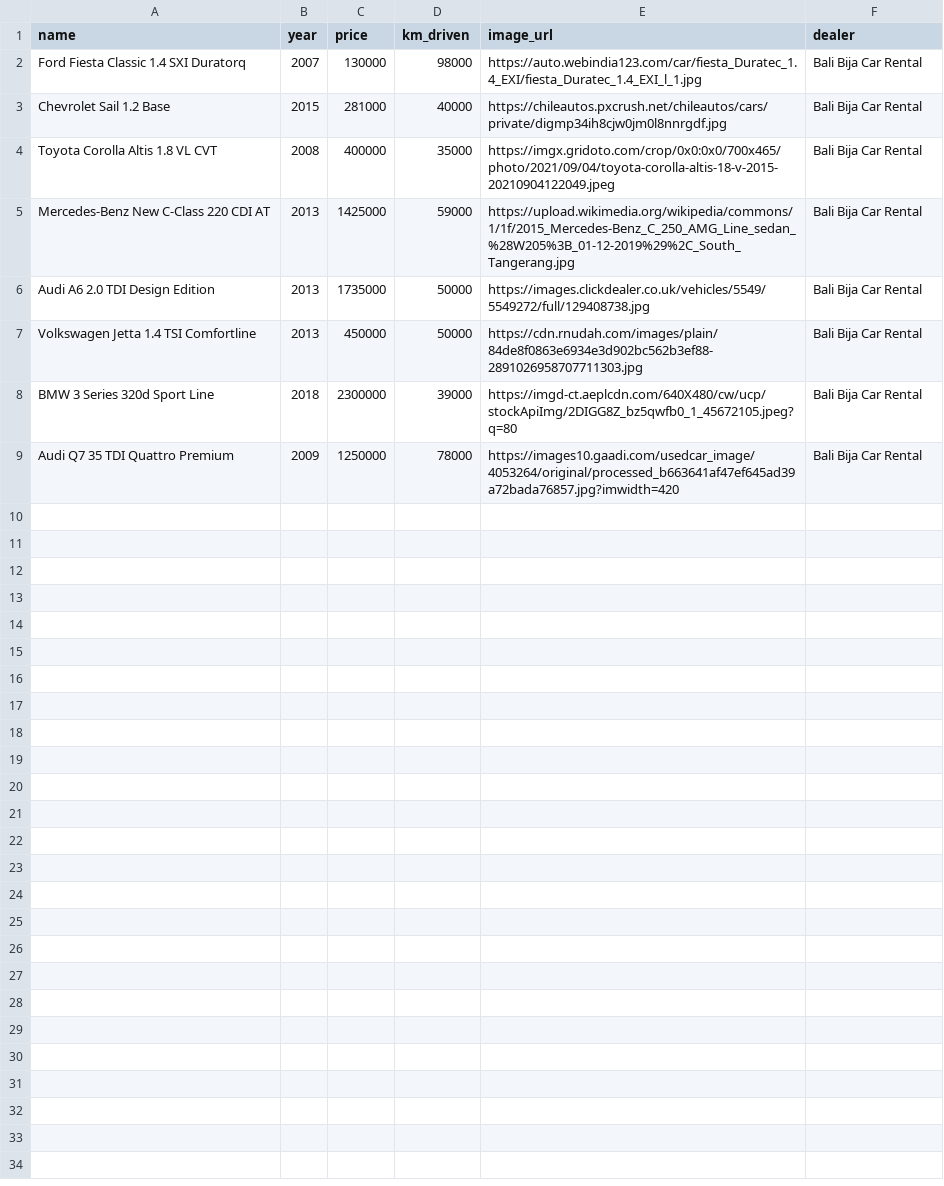
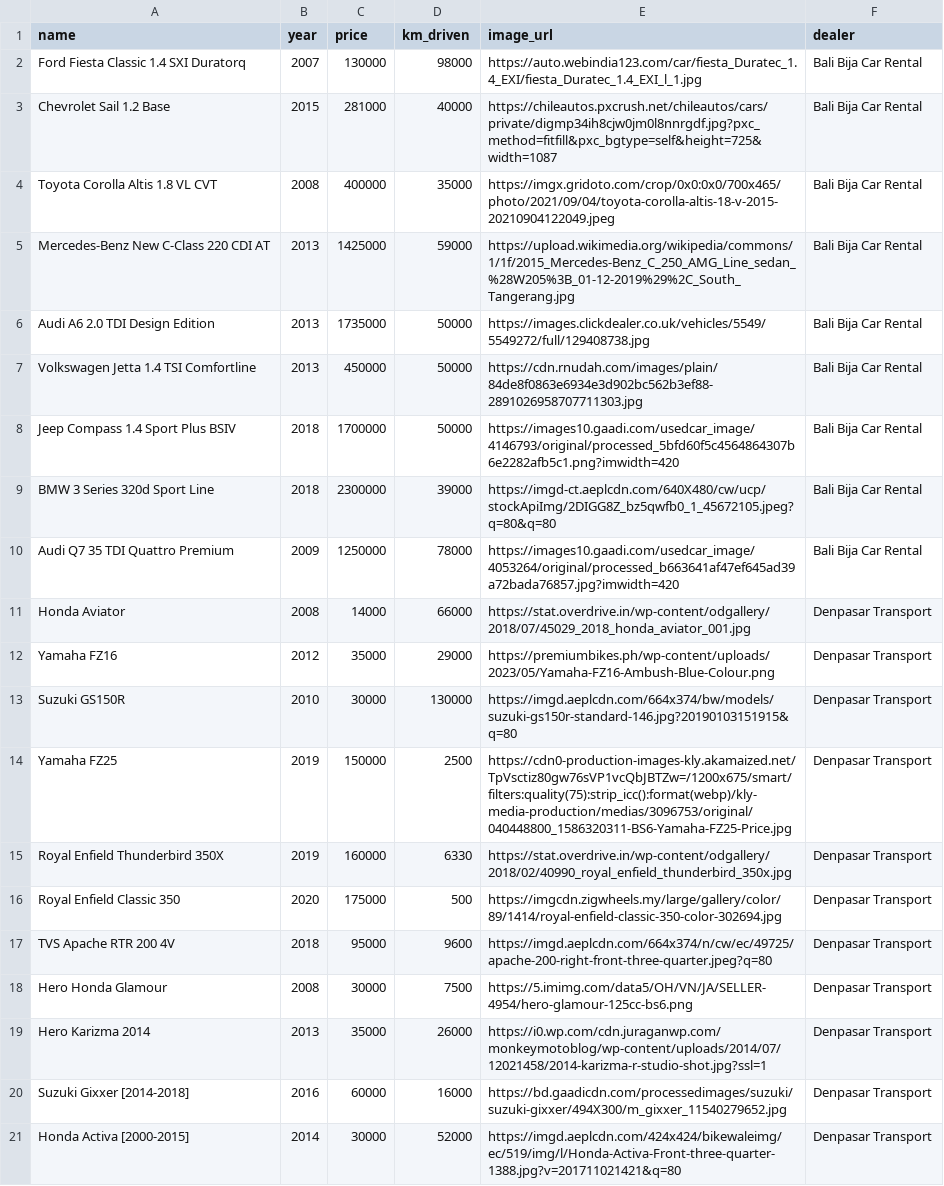
Before and after one commit to B09-PBP/balink, a CSV file: media/product_info/products.csv, drawn as a sheet.

```diff
--- a/media/product_info/products.csv
+++ b/media/product_info/products.csv
@@ -2,3 +2,3 @@ name,year,price,km_driven,image_url,dealer
 Ford Fiesta Classic 1.4 SXI Duratorq,2007,130000,98000,https://auto.webindia123.com/car/fiesta_Duratec_1.4_EXI/fiesta_Duratec_1.4_EXI_l_1.jpg,Bali Bija Car Rental
-Chevrolet Sail 1.2 Base,2015,281000,40000,https://chileautos.pxcrush.net/chileautos/cars/private/digmp34ih8cjw0jm0l8nnrgdf.jpg,Bali Bija Car Rental
+Chevrolet Sail 1.2 Base,2015,281000,40000,https://chileautos.pxcrush.net/chileautos/cars/private/digmp34ih8cjw0jm0l8nnrgdf.jpg?pxc_method=fitfill&pxc_bgtype=self&height=725&width=1087,Bali Bija Car Rental
 Toyota Corolla Altis 1.8 VL CVT,2008,400000,35000,https://imgx.gridoto.com/crop/0x0:0x0/700x465/photo/2021/09/04/toyota-corolla-altis-18-v-2015-20210904122049.jpeg,Bali Bija Car Rental
@@ -7,3 +7,15 @@ Audi A6 2.0 TDI Design Edition,2013,1735000,50000,https://images.clickdealer.co.
 Volkswagen Jetta 1.4 TSI Comfortline,2013,450000,50000,https://cdn.rnudah.com/images/plain/84de8f0863e6934e3d902bc562b3ef88-2891026958707711303.jpg,Bali Bija Car Rental
-BMW 3 Series 320d Sport Line,2018,2300000,39000,https://imgd-ct.aeplcdn.com/640X480/cw/ucp/stockApiImg/2DIGG8Z_bz5qwfb0_1_45672105.jpeg?q=80,Bali Bija Car Rental
+Jeep Compass 1.4 Sport Plus BSIV,2018,1700000,50000,https://images10.gaadi.com/usedcar_image/4146793/original/processed_5bfd60f5c4564864307b6e2282afb5c1.png?imwidth=420,Bali Bija Car Rental
+BMW 3 Series 320d Sport Line,2018,2300000,39000,https://imgd-ct.aeplcdn.com/640X480/cw/ucp/stockApiImg/2DIGG8Z_bz5qwfb0_1_45672105.jpeg?q=80&q=80,Bali Bija Car Rental
 Audi Q7 35 TDI Quattro Premium,2009,1250000,78000,https://images10.gaadi.com/usedcar_image/4053264/original/processed_b663641af47ef645ad39a72bada76857.jpg?imwidth=420,Bali Bija Car Rental
+Honda Aviator,2008,14000,66000,https://stat.overdrive.in/wp-content/odgallery/2018/07/45029_2018_honda_aviator_001.jpg,Denpasar Transport
+Yamaha FZ16,2012,35000,29000,https://premiumbikes.ph/wp-content/uploads/2023/05/Yamaha-FZ16-Ambush-Blue-Colour.png,Denpasar Transport
+Suzuki GS150R,2010,30000,130000,https://imgd.aeplcdn.com/664x374/bw/models/suzuki-gs150r-standard-146.jpg?20190103151915&q=80,Denpasar Transport
+Yamaha FZ25,2019,150000,2500,https://cdn0-production-images-kly.akamaized.net/TpVsctiz80gw76sVP1vcQbJBTZw=/1200x675/smart/filters:quality(75):strip_icc():format(webp)/kly-media-production/medias/3096753/original/040448800_1586320311-BS6-Yamaha-FZ25-Price.jpg,Denpasar Transport
+Royal Enfield Thunderbird 350X,2019,160000,6330,https://stat.overdrive.in/wp-content/odgallery/2018/02/40990_royal_enfield_thunderbird_350x.jpg,Denpasar Transport
+Royal Enfield Classic 350,2020,175000,500,https://imgcdn.zigwheels.my/large/gallery/color/89/1414/royal-enfield-classic-350-color-302694.jpg,Denpasar Transport
+TVS Apache RTR 200 4V,2018,95000,9600,https://imgd.aeplcdn.com/664x374/n/cw/ec/49725/apache-200-right-front-three-quarter.jpeg?q=80,Denpasar Transport
+Hero Honda Glamour,2008,30000,7500,https://5.imimg.com/data5/OH/VN/JA/SELLER-4954/hero-glamour-125cc-bs6.png,Denpasar Transport
+Hero Karizma 2014,2013,35000,26000,https://i0.wp.com/cdn.juraganwp.com/monkeymotoblog/wp-content/uploads/2014/07/12021458/2014-karizma-r-studio-shot.jpg?ssl=1,Denpasar Transport
+Suzuki Gixxer [2014-2018],2016,60000,16000,https://bd.gaadicdn.com/processedimages/suzuki/suzuki-gixxer/494X300/m_gixxer_11540279652.jpg,Denpasar Transport
+Honda Activa [2000-2015],2014,30000,52000,https://imgd.aeplcdn.com/424x424/bikewaleimg/ec/519/img/l/Honda-Activa-Front-three-quarter-1388.jpg?v=201711021421&q=80,Denpasar Transport
```
Also changed, not shown: 3 other files.
